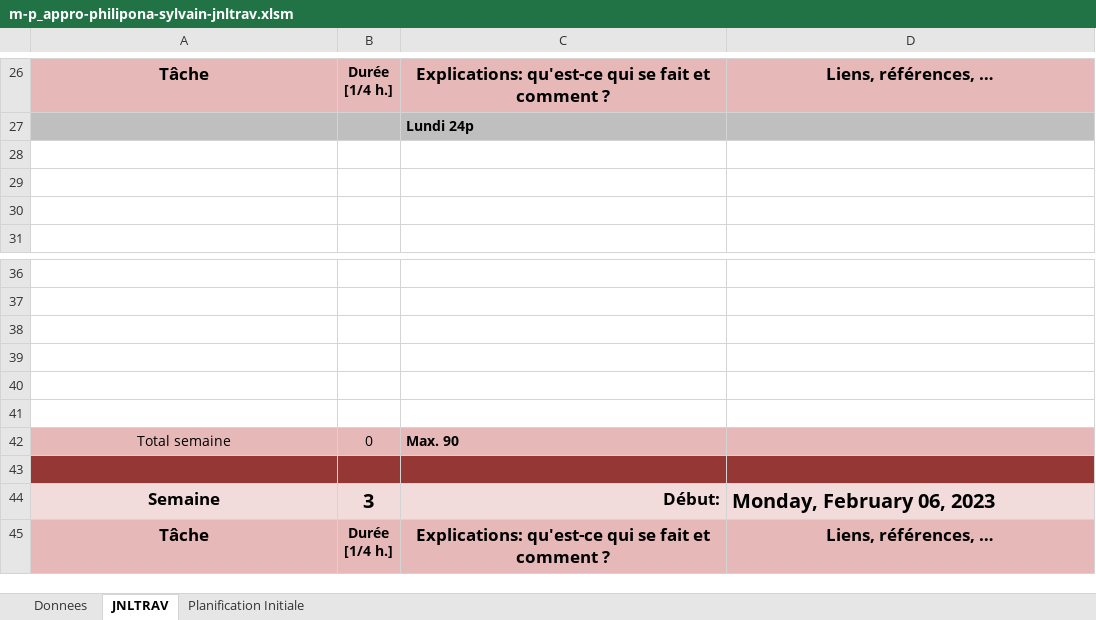
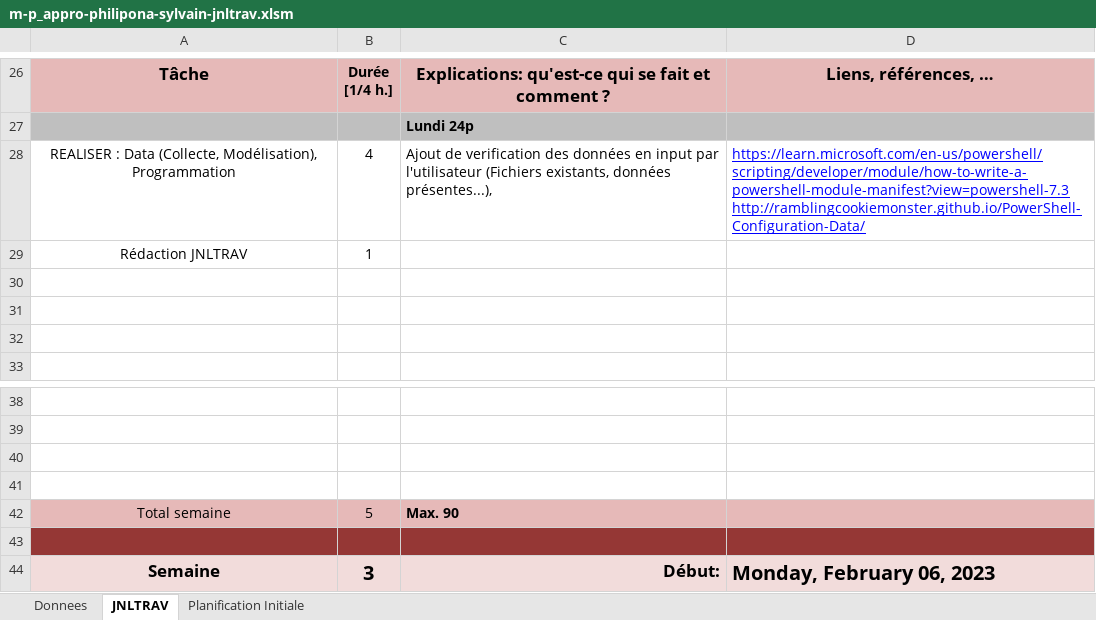
Before and after one commit to SylvainPhilipona/Recuperation-des-AutoEvaluations, an Excel workbook: CDC-rapport-jdt/m-p_appro-philipona-sylvain-jnltrav.xlsm, sheet JNLTRAV, drawn as a sheet; only a part is shown, gaps mark what is left out; the shorter side is filled out with more unchanged rows; values as stored, in another font and other column widths than the file's, no borders; charts and pictures not drawn; removed rows and columns are numbered as before the commit, all else as after; ↵ is a line break in a cell; the diff names each change by its address in the sheet, - before the commit and + after, or states it on an @@ line.

Commit message:
Ajout de vérification des données en input par l'utilisateur, optimisation du code

```diff
--- a/CDC-rapport-jdt/m-p_appro-philipona-sylvain-jnltrav.xlsm (sheet JNLTRAV)
+++ b/CDC-rapport-jdt/m-p_appro-philipona-sylvain-jnltrav.xlsm (sheet JNLTRAV)
+row 28: REALISER : Data (Collecte, Modélisation), Programmation | 4 | Ajout de verification des données en input par l'utilisateur (Fichiers existants, données présentes...), | https://learn.microsoft.com/en-us/powershell/scripting/developer/module/how-to-write-a-powershell-module-manifest?view=powershell-7.3 ↵ http://ramblingcookiemonster.github.io/PowerShell-Configuration-Data/
+row 29: Rédaction JNLTRAV | 1
-row 40: (empty)
-row 41: (empty)
-B42: 0
+B42: 5
```
Also changed, not shown: charts or pictures, 7 other files.
